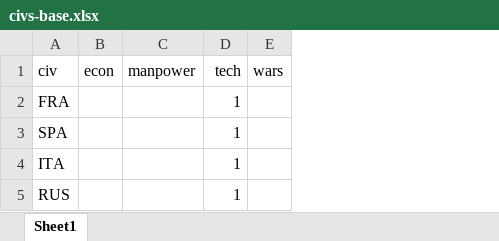
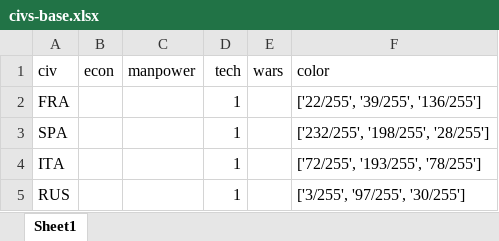
Before and after one commit to garias1831/christory, an Excel workbook: christory/data/civs-base.xlsx, sheet Sheet1, drawn as a sheet; values as stored, in another font and other column widths than the file's, no borders; the diff names each change by its address in the sheet, - before the commit and + after, or states it on an @@ line.

Commit message:
Add files via upload
Added color column for use in setting graphics.

```diff
--- a/christory/data/civs-base.xlsx (sheet Sheet1)
+++ b/christory/data/civs-base.xlsx (sheet Sheet1)
+column F (color), rows 2-5: ['22/255', '39/255', '136/255'] | ['232/255', '198/255', '28/255'] | ['72/255', '193/255', '78/255'] | ['3/255', '97/255', '30/255']
```
